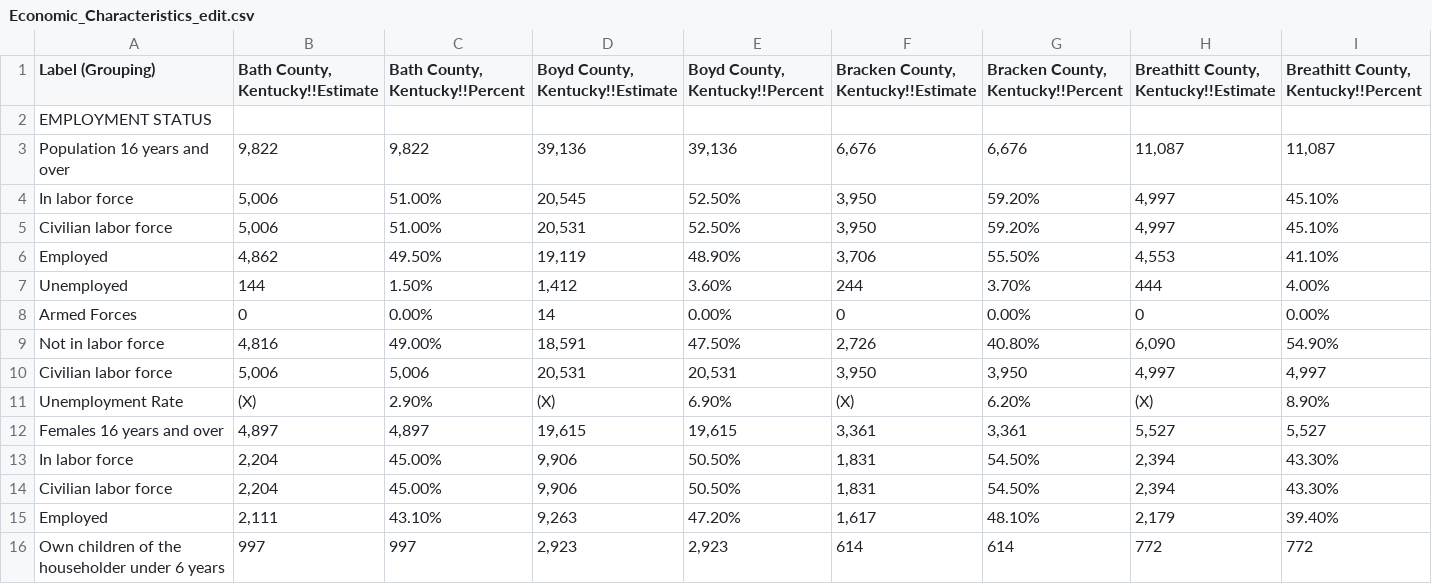
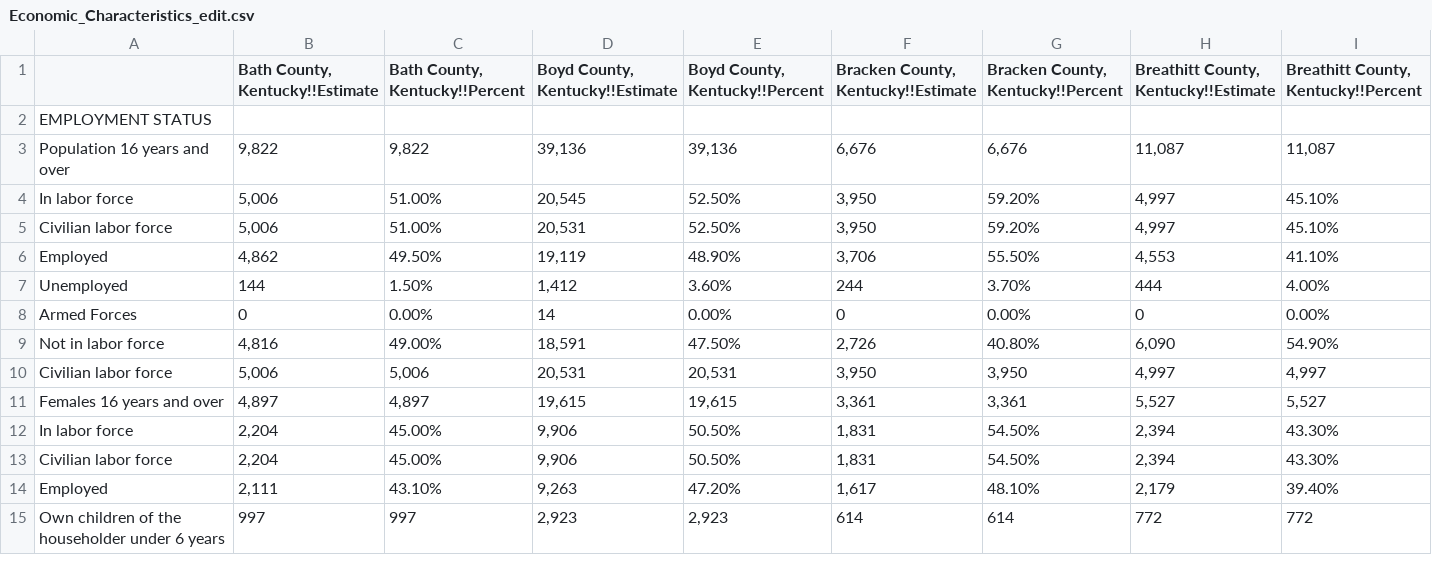
Before and after one commit to BrettFraley/AECN, a CSV file: UScensus_data/edited_datasheets/Economic_Characteristics_edit.csv, drawn as a sheet; only a part is shown; rows hold the shown columns only; the diff covers the shown part only; the diff names each change by its address in the sheet, - before the commit and + after, or states it on an @@ line.

```diff
--- a/UScensus_data/edited_datasheets/Economic_Characteristics_edit.csv
+++ b/UScensus_data/edited_datasheets/Economic_Characteristics_edit.csv
-A1: Label (Grouping)
+A1: (empty)
-row 11: Unemployment Rate | (X) | 2.90% | (X) | 6.90% | (X) | 6.20% | (X) | 8.90%
```
Also changed, not shown: 28 removed rows elsewhere in this file, 5 other files.
